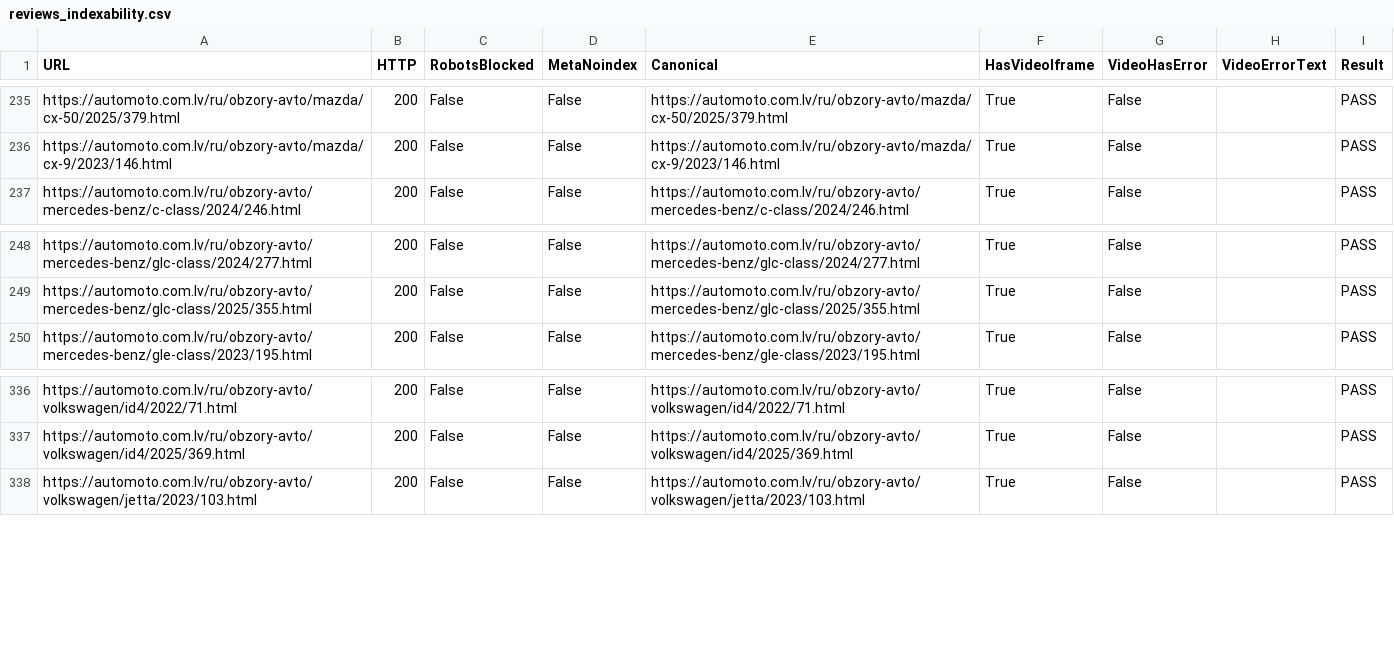
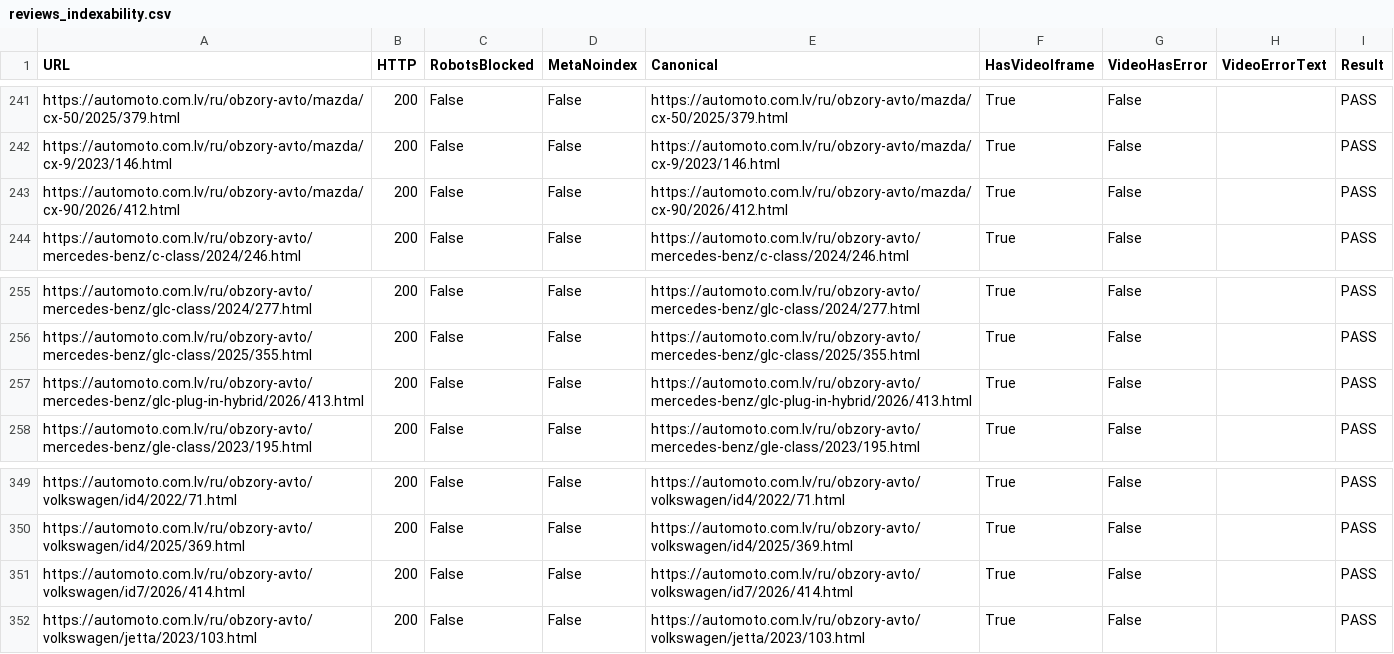
Before and after one commit to yaroslavsamodzin-ux/QA, a CSV file: reviews_indexability.csv, drawn as a sheet; only a part is shown, gaps mark what is left out; the diff covers the shown part only; the diff names each change by its address in the sheet, - before the commit and + after, or states it on an @@ line.

```diff
--- a/reviews_indexability.csv
+++ b/reviews_indexability.csv
+row 243: https://automoto.com.lv/ru/obzory-avto/mazda/cx-90/2026/412.html | 200 | False | False | https://automoto.com.lv/ru/obzory-avto/mazda/cx-90/2026/412.html | True | False |  | PASS
+row 257: https://automoto.com.lv/ru/obzory-avto/mercedes-benz/glc-plug-in-hybrid/2026/413.html | 200 | False | False | https://automoto.com.lv/ru/obzory-avto/mercedes-benz/glc-plug-in-hybrid/2026/413.html | True | False |  | PASS
+row 351: https://automoto.com.lv/ru/obzory-avto/volkswagen/id7/2026/414.html | 200 | False | False | https://automoto.com.lv/ru/obzory-avto/volkswagen/id7/2026/414.html | True | False |  | PASS
```
Also changed, not shown: 11 added rows and 1 edited cell elsewhere in this file, 7 other files.
